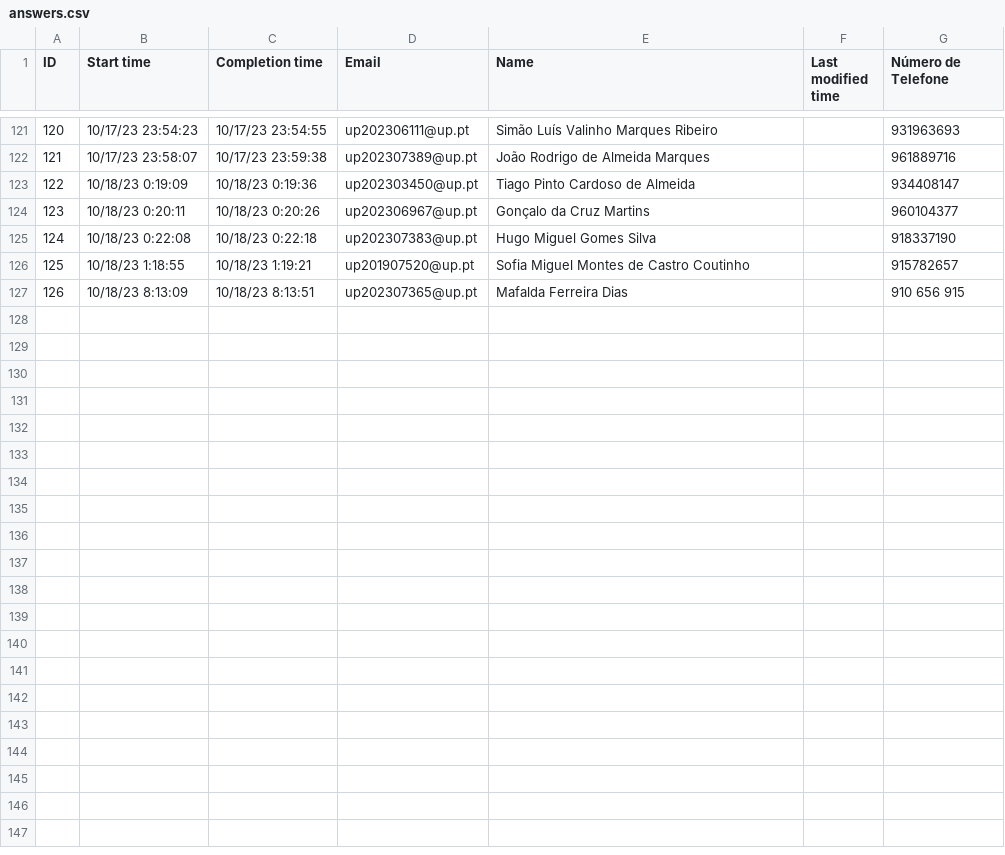
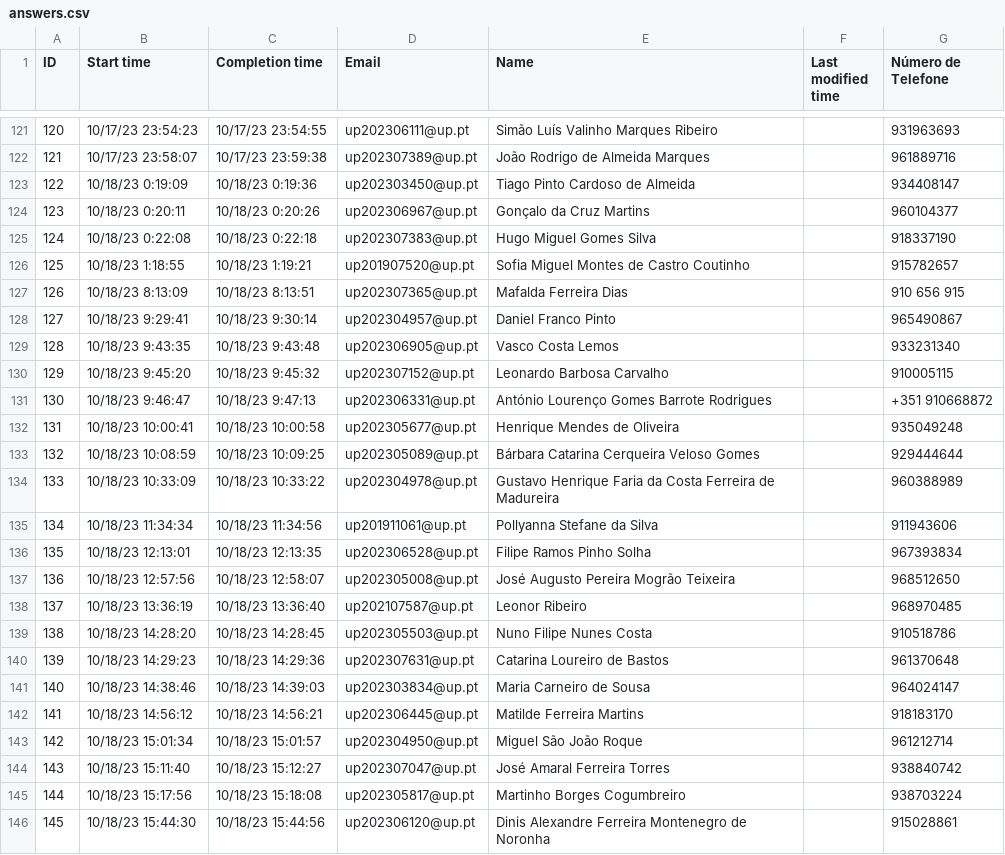
Before and after one commit to Atum555/Sigarra-Student-Search, a CSV file: data/answers.csv, drawn as a sheet; only a part is shown, gaps mark what is left out; the diff covers the shown part only; the diff names each change by its address in the sheet, - before the commit and + after, or states it on an @@ line.

```diff
--- a/data/answers.csv
+++ b/data/answers.csv
+row 128: 127 | 10/18/23 9:29:41 | 10/18/23 9:30:14 | up202304957@up.pt | Daniel Franco Pinto |  | 965490867
+row 129: 128 | 10/18/23 9:43:35 | 10/18/23 9:43:48 | up202306905@up.pt | Vasco Costa Lemos |  | 933231340
+row 130: 129 | 10/18/23 9:45:20 | 10/18/23 9:45:32 | up202307152@up.pt | Leonardo Barbosa Carvalho |  | 910005115
+row 131: 130 | 10/18/23 9:46:47 | 10/18/23 9:47:13 | up202306331@up.pt | António Lourenço Gomes Barrote Rodrigues |  | +351 910668872
+row 132: 131 | 10/18/23 10:00:41 | 10/18/23 10:00:58 | up202305677@up.pt | Henrique Mendes de Oliveira |  | 935049248
+row 133: 132 | 10/18/23 10:08:59 | 10/18/23 10:09:25 | up202305089@up.pt | Bárbara Catarina Cerqueira Veloso Gomes |  | 929444644
+row 134: 133 | 10/18/23 10:33:09 | 10/18/23 10:33:22 | up202304978@up.pt | Gustavo Henrique Faria da Costa Ferreira de Madureira |  | 960388989
+row 135: 134 | 10/18/23 11:34:34 | 10/18/23 11:34:56 | up201911061@up.pt | Pollyanna Stefane da Silva |  | 911943606
+row 136: 135 | 10/18/23 12:13:01 | 10/18/23 12:13:35 | up202306528@up.pt | Filipe Ramos Pinho Solha |  | 967393834
+row 137: 136 | 10/18/23 12:57:56 | 10/18/23 12:58:07 | up202305008@up.pt | José Augusto Pereira Mogrão Teixeira |  | 968512650
+row 138: 137 | 10/18/23 13:36:19 | 10/18/23 13:36:40 | up202107587@up.pt | Leonor Ribeiro |  | 968970485
+row 139: 138 | 10/18/23 14:28:20 | 10/18/23 14:28:45 | up202305503@up.pt | Nuno Filipe Nunes Costa |  | 910518786
+row 140: 139 | 10/18/23 14:29:23 | 10/18/23 14:29:36 | up202307631@up.pt | Catarina Loureiro de Bastos |  | 961370648
+row 141: 140 | 10/18/23 14:38:46 | 10/18/23 14:39:03 | up202303834@up.pt | Maria Carneiro de Sousa |  | 964024147
+row 142: 141 | 10/18/23 14:56:12 | 10/18/23 14:56:21 | up202306445@up.pt | Matilde Ferreira Martins |  | 918183170
+row 143: 142 | 10/18/23 15:01:34 | 10/18/23 15:01:57 | up202304950@up.pt | Miguel São João Roque |  | 961212714
+row 144: 143 | 10/18/23 15:11:40 | 10/18/23 15:12:27 | up202307047@up.pt | José Amaral Ferreira Torres |  | 938840742
+row 145: 144 | 10/18/23 15:17:56 | 10/18/23 15:18:08 | up202305817@up.pt | Martinho Borges Cogumbreiro |  | 938703224
+row 146: 145 | 10/18/23 15:44:30 | 10/18/23 15:44:56 | up202306120@up.pt | Dinis Alexandre Ferreira Montenegro de Noronha |  | 915028861
```
Also changed, not shown: 10 added rows elsewhere in this file, 7 other files.
